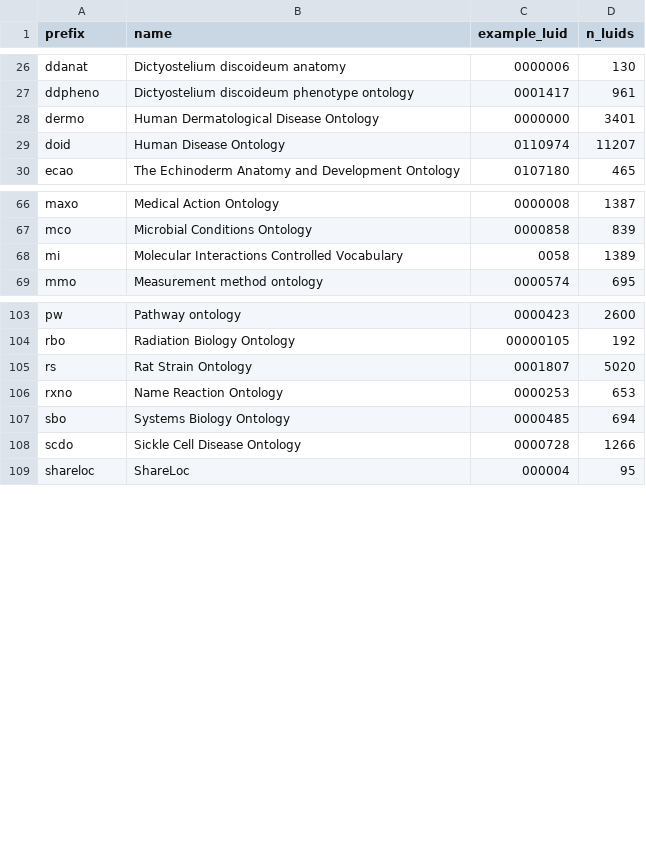
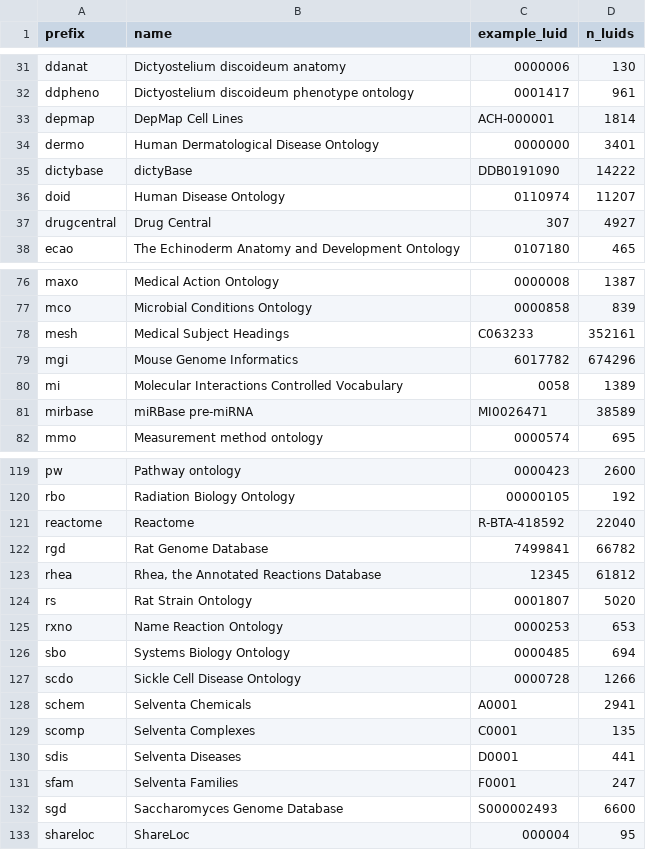
Before and after one commit to cthoyt/twin-identifier-analysis, a TSV file: nodes.tsv, drawn as a sheet; only a part is shown, gaps mark what is left out; the diff covers the shown part only.

```diff
--- a/nodes.tsv
+++ b/nodes.tsv
@@ -27,4 +32,7 @@ ddanat	Dictyostelium discoideum anatomy	0000006	130
 ddpheno	Dictyostelium discoideum phenotype ontology	0001417	961
+depmap	DepMap Cell Lines	ACH-000001	1814
 dermo	Human Dermatological Disease Ontology	0000000	3401
+dictybase	dictyBase	DDB0191090	14222
 doid	Human Disease Ontology	0110974	11207
+drugcentral	Drug Central	307	4927
 ecao	The Echinoderm Anatomy and Development Ontology	0107180	465
@@ -67,3 +77,6 @@ maxo	Medical Action Ontology	0000008	1387
 mco	Microbial Conditions Ontology	0000858	839
+mesh	Medical Subject Headings	C063233	352161
+mgi	Mouse Genome Informatics	6017782	674296
 mi	Molecular Interactions Controlled Vocabulary	0058	1389
+mirbase	miRBase pre-miRNA	MI0026471	38589
 mmo	Measurement method ontology	0000574	695
@@ -104,2 +120,5 @@ pw	Pathway ontology	0000423	2600
 rbo	Radiation Biology Ontology	00000105	192
+reactome	Reactome	R-BTA-418592	22040
+rgd	Rat Genome Database	7499841	66782
+rhea	Rhea, the Annotated Reactions Database	12345	61812
 rs	Rat Strain Ontology	0001807	5020
@@ -108,2 +127,7 @@ sbo	Systems Biology Ontology	0000485	694
 scdo	Sickle Cell Disease Ontology	0000728	1266
+schem	Selventa Chemicals	A0001	2941
+scomp	Selventa Complexes	C0001	135
+sdis	Selventa Diseases	D0001	441
+sfam	Selventa Families	F0001	247
+sgd	Saccharomyces Genome Database	S000002493	6600
 shareloc	ShareLoc	000004	95
```
Also changed, not shown: 11 added rows elsewhere in this file, edges.tsv, 4 other files.
